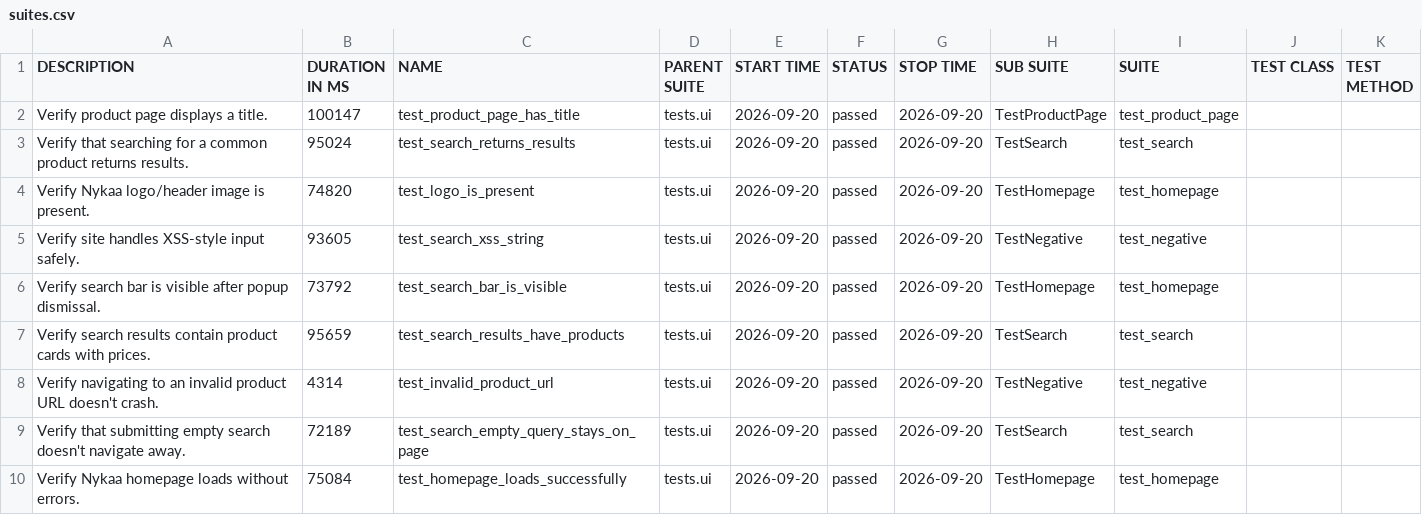
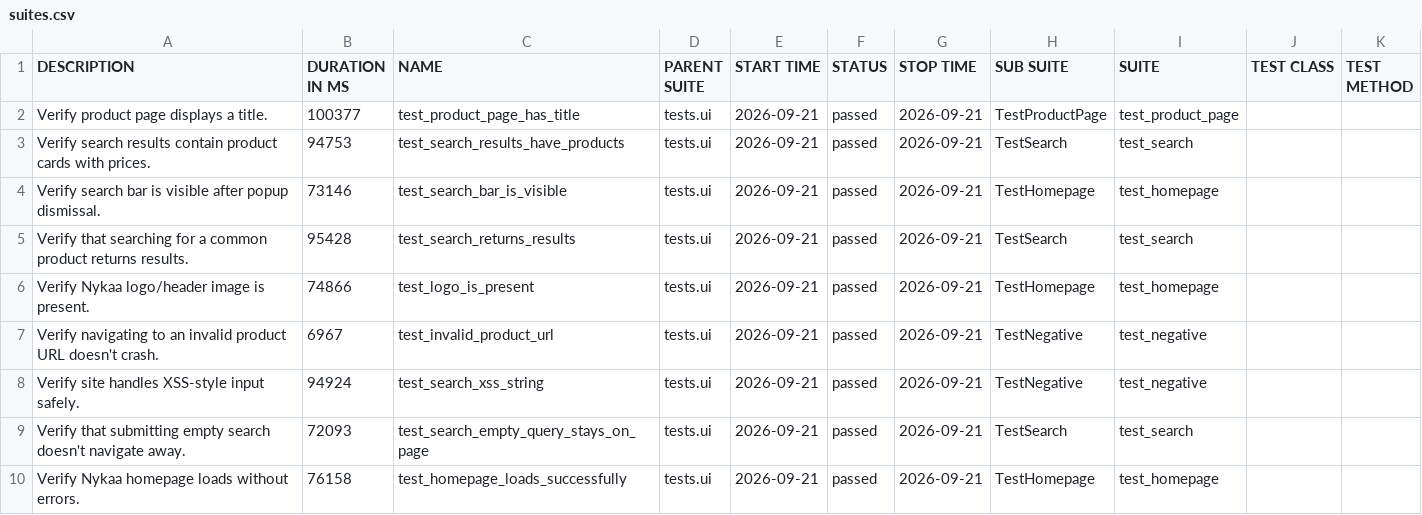
Before and after one commit to Deoli420/automation-framework, a CSV file: allure-report/data/suites.csv, drawn as a sheet.

```diff
--- a/allure-report/data/suites.csv
+++ b/allure-report/data/suites.csv
@@ -1,10 +1,10 @@
 "DESCRIPTION","DURATION IN MS","NAME","PARENT SUITE","START TIME","STATUS","STOP TIME","SUB SUITE","SUITE","TEST CLASS","TEST METHOD"
-"Verify product page displays a title.","100147","test_product_page_has_title","tests.ui","2026-09-20","passed","2026-09-20","TestProductPage","test_product_page","",""
-"Verify that searching for a common product returns results.","95024","test_search_returns_results","tests.ui","2026-09-20","passed","2026-09-20","TestSearch","test_search","",""
-"Verify Nykaa logo/header image is present.","74820","test_logo_is_present","tests.ui","2026-09-20","passed","2026-09-20","TestHomepage","test_homepage","",""
-"Verify site handles XSS-style input safely.","93605","test_search_xss_string","tests.ui","2026-09-20","passed","2026-09-20","TestNegative","test_negative","",""
-"Verify search bar is visible after popup dismissal.","73792","test_search_bar_is_visible","tests.ui","2026-09-20","passed","2026-09-20","TestHomepage","test_homepage","",""
-"Verify search results contain product cards with prices.","95659","test_search_results_have_products","tests.ui","2026-09-20","passed","2026-09-20","TestSearch","test_search","",""
-"Verify navigating to an invalid product URL doesn't crash.","4314","test_invalid_product_url","tests.ui","2026-09-20","passed","2026-09-20","TestNegative","test_negative","",""
-"Verify that submitting empty search doesn't navigate away.","72189","test_search_empty_query_stays_on_page","tests.ui","2026-09-20","passed","2026-09-20","TestSearch","test_search","",""
-"Verify Nykaa homepage loads without errors.","75084","test_homepage_loads_successfully","tests.ui","2026-09-20","passed","2026-09-20","TestHomepage","test_homepage","",""
+"Verify product page displays a title.","100377","test_product_page_has_title","tests.ui","2026-09-21","passed","2026-09-21","TestProductPage","test_product_page","",""
+"Verify search results contain product cards with prices.","94753","test_search_results_have_products","tests.ui","2026-09-21","passed","2026-09-21","TestSearch","test_search","",""
+"Verify search bar is visible after popup dismissal.","73146","test_search_bar_is_visible","tests.ui","2026-09-21","passed","2026-09-21","TestHomepage","test_homepage","",""
+"Verify that searching for a common product returns results.","95428","test_search_returns_results","tests.ui","2026-09-21","passed","2026-09-21","TestSearch","test_search","",""
+"Verify Nykaa logo/header image is present.","74866","test_logo_is_present","tests.ui","2026-09-21","passed","2026-09-21","TestHomepage","test_homepage","",""
+"Verify navigating to an invalid product URL doesn't crash.","6967","test_invalid_product_url","tests.ui","2026-09-21","passed","2026-09-21","TestNegative","test_negative","",""
+"Verify site handles XSS-style input safely.","94924","test_search_xss_string","tests.ui","2026-09-21","passed","2026-09-21","TestNegative","test_negative","",""
+"Verify that submitting empty search doesn't navigate away.","72093","test_search_empty_query_stays_on_page","tests.ui","2026-09-21","passed","2026-09-21","TestSearch","test_search","",""
+"Verify Nykaa homepage loads without errors.","76158","test_homepage_loads_successfully","tests.ui","2026-09-21","passed","2026-09-21","TestHomepage","test_homepage","",""
```
Also changed, not shown: 59 other files.
